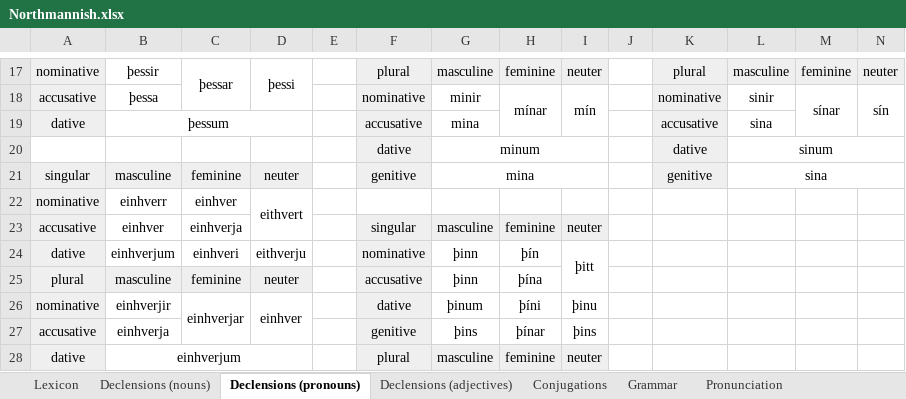
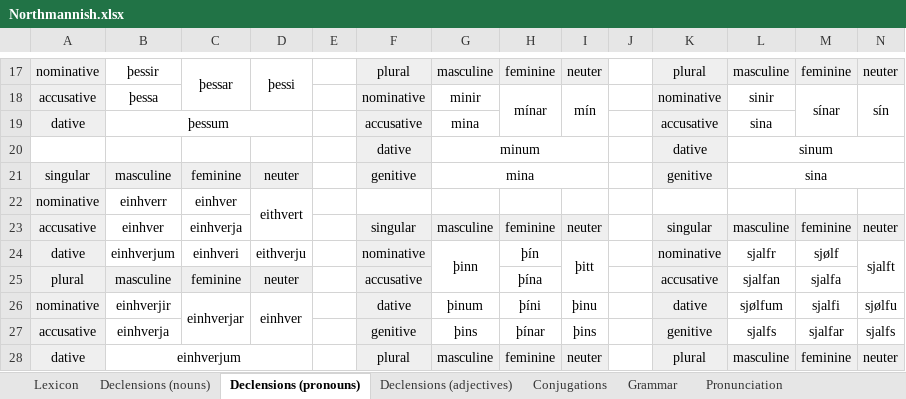
Before and after one commit to Oneo64/Aldraheimr2ndEdition, an Excel workbook: Literature/Languages/Northmannish.xlsx, sheet Declensions (pronouns), drawn as a sheet; only a part is shown, gaps mark what is left out; values as stored, in another font and other column widths than the file's, no borders; charts and pictures not drawn; the diff covers the shown part only; the diff names each change by its address in the sheet, - before the commit and + after, or states it on an @@ line.

```diff
--- a/Literature/Languages/Northmannish.xlsx (sheet Declensions (pronouns))
+++ b/Literature/Languages/Northmannish.xlsx (sheet Declensions (pronouns))
-K23: (empty)
+K23: singular
-K23:N23 fill: none
+K23:N23 fill: #EFEFEF
-L23: (empty)
+L23: masculine
-M23: (empty)
+M23: feminine
-N23: (empty)
+N23: neuter
+G24:G25 merged
-K24: (empty)
+K24: nominative
-K24:K27 fill: none
+K24:K27 fill: #EFEFEF
-L24: (empty)
+L24: sjalfr
-M24: (empty)
+M24: sjølf
-N24: (empty)
+N24: sjalft
+N24:N25 merged
-G25: þinn
+G25: (empty)
-K25: (empty)
+K25: accusative
-L25: (empty)
+L25: sjalfan
-M25: (empty)
+M25: sjalfa
-K26: (empty)
+K26: dative
-L26: (empty)
+L26: sjølfum
-M26: (empty)
+M26: sjalfi
-N26: (empty)
+N26: sjølfu
-K27: (empty)
+K27: genitive
-L27: (empty)
+L27: sjalfs
-M27: (empty)
+M27: sjalfar
-N27: (empty)
+N27: sjalfs
-K28: (empty)
+K28: plural
-K28:N28 fill: none
+K28:N28 fill: #EFEFEF
-L28: (empty)
+L28: masculine
-M28: (empty)
+M28: feminine
-N28: (empty)
+N28: neuter
```
Also changed, not shown: 17 edited cells, cell formats and merged cells elsewhere in this sheet, sheet Lexicon, sheet Conjugations, sheet Declensions (nouns), sheet Grammar, sheet Evolution Rules, sheet Declensions (adjectives).
